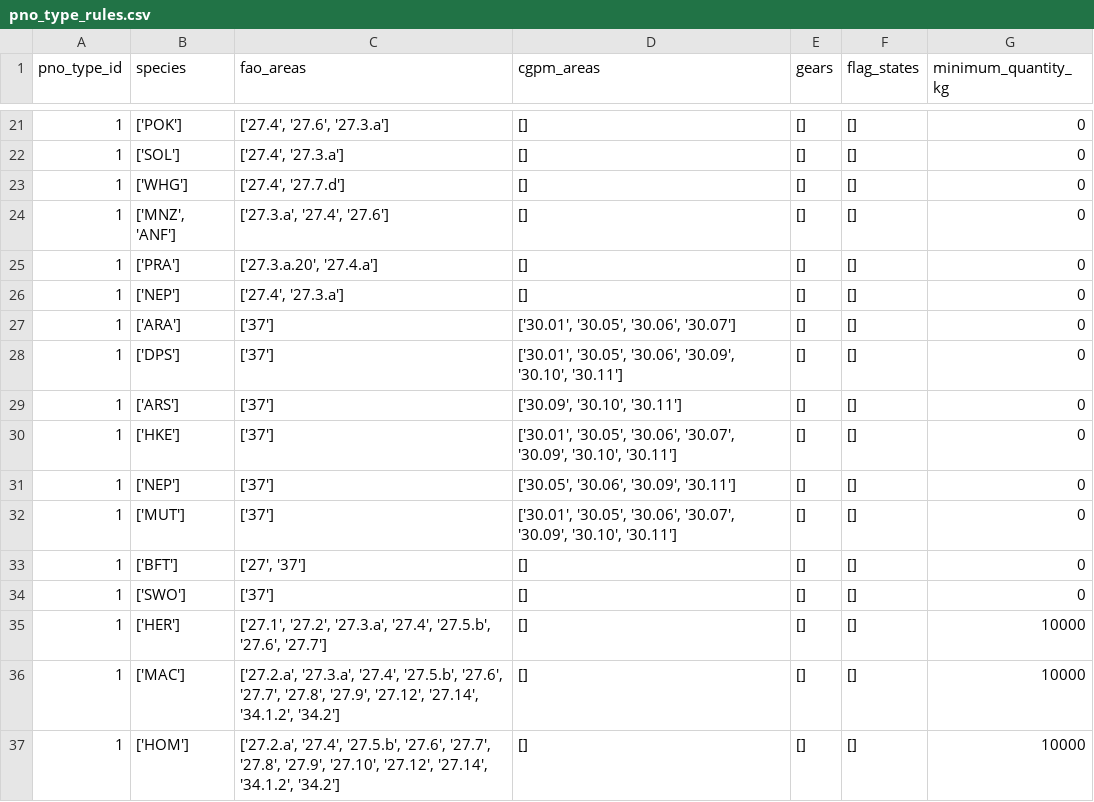
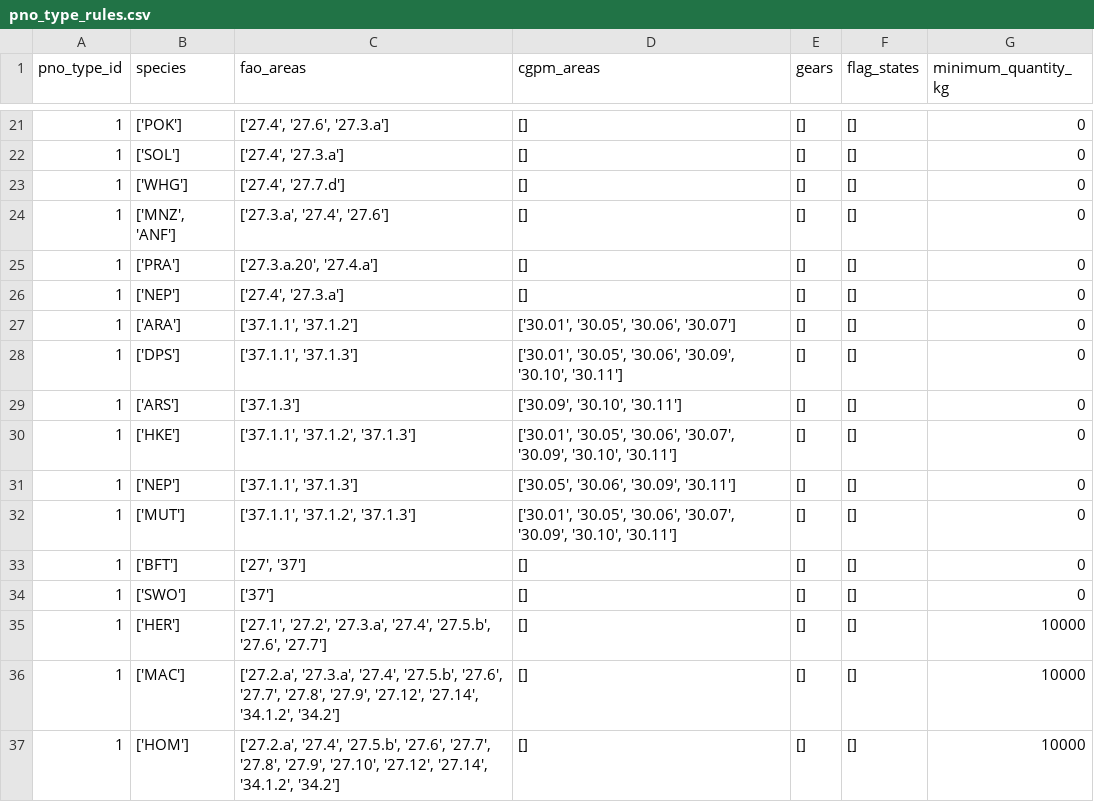
Before and after one commit to MTES-MCT/monitorfish, a CSV file: datascience/src/pipeline/data/pno_type_rules.csv, drawn as a sheet; only a part is shown, gaps mark what is left out.

Commit message:
Update pno type rules in med

```diff
--- a/datascience/src/pipeline/data/pno_type_rules.csv
+++ b/datascience/src/pipeline/data/pno_type_rules.csv
@@ -26,8 +26,8 @@ pno_type_id,species,fao_areas,cgpm_areas,gears,flag_states,minimum_quantity_kg
 1,['NEP'],"['27.4', '27.3.a']",[],[],[],0
-1,['ARA'],['37'],"['30.01', '30.05', '30.06', '30.07']",[],[],0
-1,['DPS'],['37'],"['30.01', '30.05', '30.06', '30.09', '30.10', '30.11']",[],[],0
-1,['ARS'],['37'],"['30.09', '30.10', '30.11']",[],[],0
-1,['HKE'],['37'],"['30.01', '30.05', '30.06', '30.07', '30.09', '30.10', '30.11']",[],[],0
-1,['NEP'],['37'],"['30.05', '30.06', '30.09', '30.11']",[],[],0
-1,['MUT'],['37'],"['30.01', '30.05', '30.06', '30.07', '30.09', '30.10', '30.11']",[],[],0
+1,['ARA'],"['37.1.1', '37.1.2']","['30.01', '30.05', '30.06', '30.07']",[],[],0
+1,['DPS'],"['37.1.1', '37.1.3']","['30.01', '30.05', '30.06', '30.09', '30.10', '30.11']",[],[],0
+1,['ARS'],['37.1.3'],"['30.09', '30.10', '30.11']",[],[],0
+1,['HKE'],"['37.1.1', '37.1.2', '37.1.3']","['30.01', '30.05', '30.06', '30.07', '30.09', '30.10', '30.11']",[],[],0
+1,['NEP'],"['37.1.1', '37.1.3']","['30.05', '30.06', '30.09', '30.11']",[],[],0
+1,['MUT'],"['37.1.1', '37.1.2', '37.1.3']","['30.01', '30.05', '30.06', '30.07', '30.09', '30.10', '30.11']",[],[],0
 1,['BFT'],"['27', '37']",[],[],[],0
```
